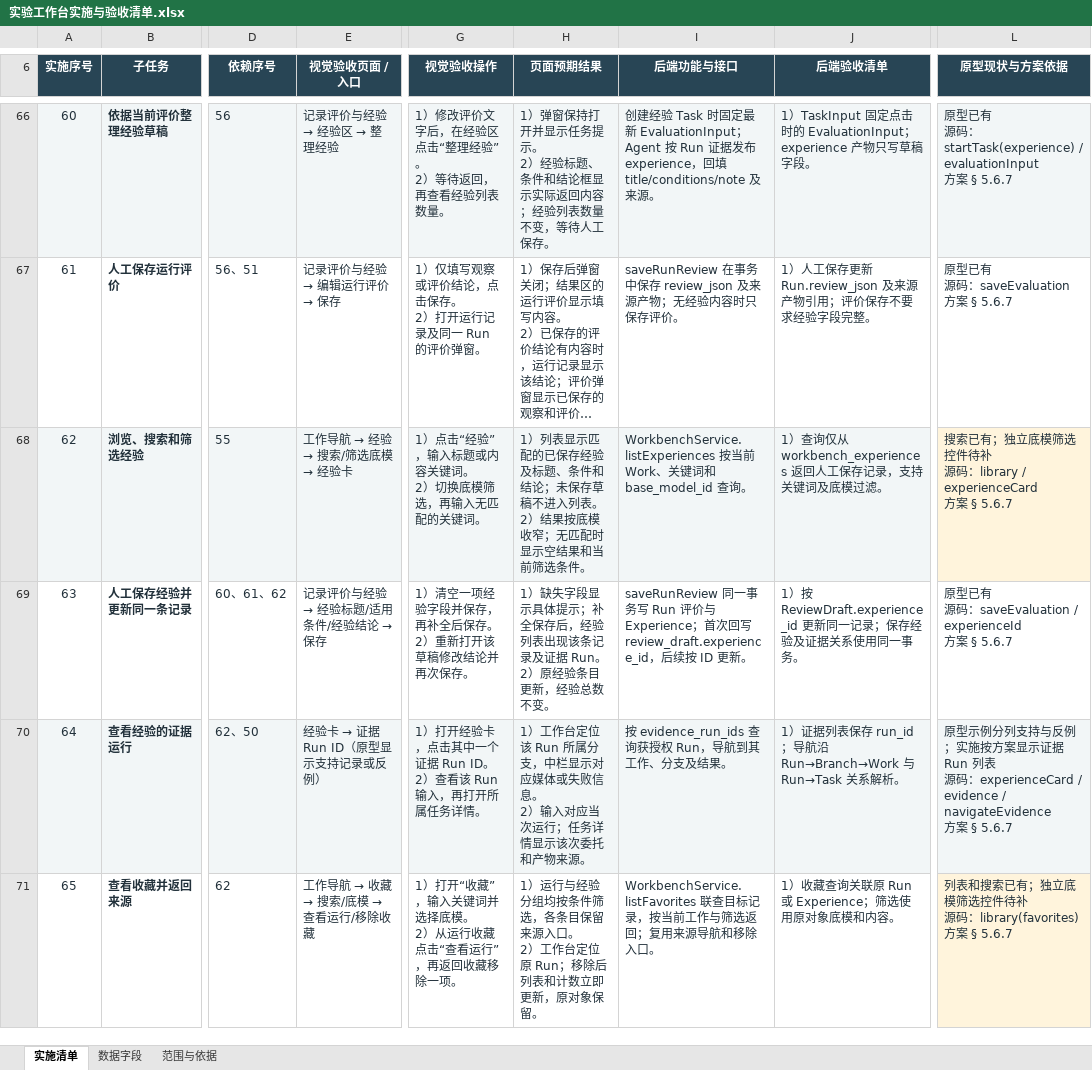
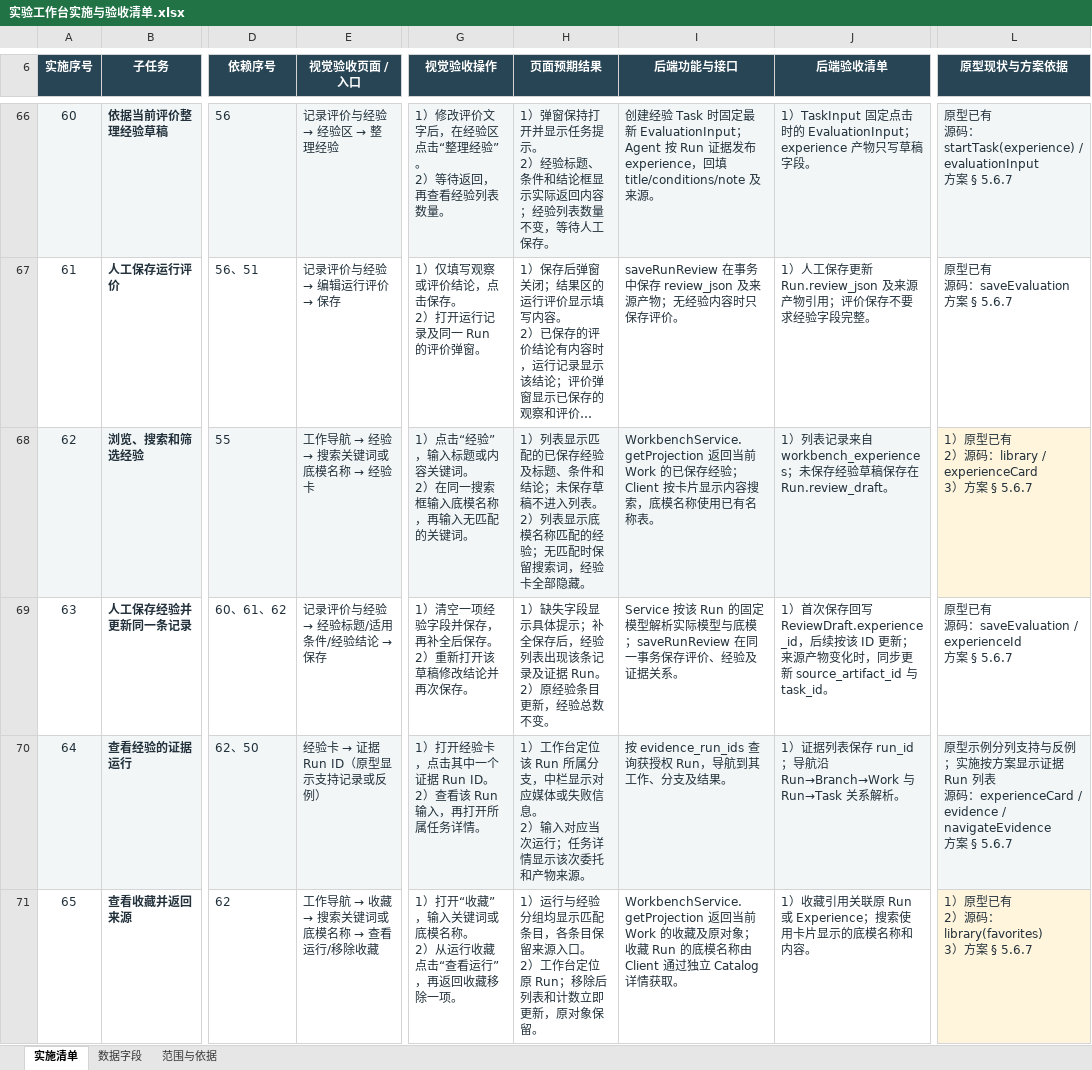
Before and after one commit to fzfz/harness-comfyui, an Excel workbook: outputs/prompt-studio-architecture/实验工作台实施与验收清单.xlsx, sheet 实施清单, drawn as a sheet; only a part is shown, gaps mark what is left out; long unchanged cells end in …; values as stored, in another font and other column widths than the file's, no borders; table styles not drawn; ↵ is a line break in a cell; the diff covers the shown part only; the diff names each change by its address in the sheet, - before the commit and + after, or states it on an @@ line.

Commit message:
feat(workbench): save, favorite and reuse experiment experience

```diff
--- a/outputs/prompt-studio-architecture/实验工作台实施与验收清单.xlsx (sheet 实施清单)
+++ b/outputs/prompt-studio-architecture/实验工作台实施与验收清单.xlsx (sheet 实施清单)
@@ E68 (视觉验收页面 / 入口): 工作导航 → 经验 → 搜索/筛选底模 → 经验卡 → 工作导航 → 经验 → 搜索关键词或底模名称 → 经验卡 @@
-G68 (视觉验收操作): 1）点击“经验”，输入标题或内容关键词。 ↵ 2）切换底模筛选，再输入无匹配的关键词。
+G68 (视觉验收操作): 1）点击“经验”，输入标题或内容关键词。 ↵ 2）在同一搜索框输入底模名称，再输入无匹配的关键词。
-H68 (页面预期结果): …。 ↵ 2）结果按底模收窄；无匹配时显示空结果和当前筛选条件。
+H68 (页面预期结果): …。 ↵ 2）列表显示底模名称匹配的经验；无匹配时保留搜索词，经验卡全部隐藏。
-I68 (后端功能与接口): WorkbenchService.listExperiences 按当前 Work、关键词和 base_model_id 查询。
+I68 (后端功能与接口): WorkbenchService.getProjection 返回当前 Work 的已保存经验；Client 按卡片显示内容搜索，底模名称使用已有名称表。
-J68 (后端验收清单): 1）查询仅从 workbench_experiences 返回人工保存记录，支持关键词及底模过滤。
+J68 (后端验收清单): 1）列表记录来自 workbench_experiences；未保存经验草稿保存在 Run.review_draft。
-L68 (原型现状与方案依据): 搜索已有；独立底模筛选控件待补 ↵ 源码：library / experienceCard ↵ 方案 §…
+L68 (原型现状与方案依据): 1）原型已有 ↵ 2）源码：library / experienceCard ↵ 3）方案 §…
-I69 (后端功能与接口): saveRunReview 同一事务写 Run 评价与 Experience；首次回写 review_draft.experience_id，后续按 ID 更新。
+I69 (后端功能与接口): Service 按该 Run 的固定模型解析实际模型与底模；saveRunReview 在同一事务保存评价、经验及证据关系。
-J69 (后端验收清单): 1）按 ReviewDraft.experience_id 更新同一记录；保存经验及证据关系使用同一事务。
+J69 (后端验收清单): 1）首次保存回写 ReviewDraft.experience_id，后续按该 ID 更新；来源产物变化时，同步更新 source_artifact_id 与 task_id。
@@ E71 (视觉验收页面 / 入口): 工作导航 → 收藏 → 搜索/底模 → 查看运行/移除收藏 → 工作导航 → 收藏 → 搜索关键词或底模名称 → 查看运行/移除收藏 @@
-G71 (视觉验收操作): …入关键词并选择底模。 ↵ 2）…
+G71 (视觉验收操作): …入关键词或底模名称。 ↵ 2）…
-H71 (页面预期结果): …验分组均按条件筛选，各条目…
+H71 (页面预期结果): …验分组均显示匹配条目，各条目…
-I71 (后端功能与接口): WorkbenchService.listFavorites 联查目标记录，按当前工作与筛选返回；复用来源导航和移除入口。
+I71 (后端功能与接口): WorkbenchService.getProjection 返回当前 Work 的收藏及原对象；收藏 Run 的底模名称由 Client 通过独立 Catalog 详情获取。
-J71 (后端验收清单): 1）收藏查询关联原 Run 或 Experience；筛选使用原对象底模和内容。
+J71 (后端验收清单): 1）收藏引用关联原 Run 或 Experience；搜索使用卡片显示的底模名称和内容。
-L71 (原型现状与方案依据): 列表和搜索已有；独立底模筛选控件待补 ↵ 源码：library(favorites) ↵ 方案 §…
+L71 (原型现状与方案依据): 1）原型已有 ↵ 2）源码：library(favorites) ↵ 3）方案 §…
```
Also changed, not shown: 6 edited cells elsewhere in this sheet, 19 other files.
